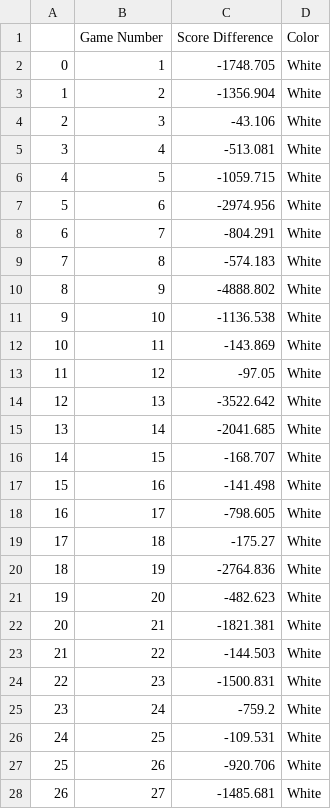
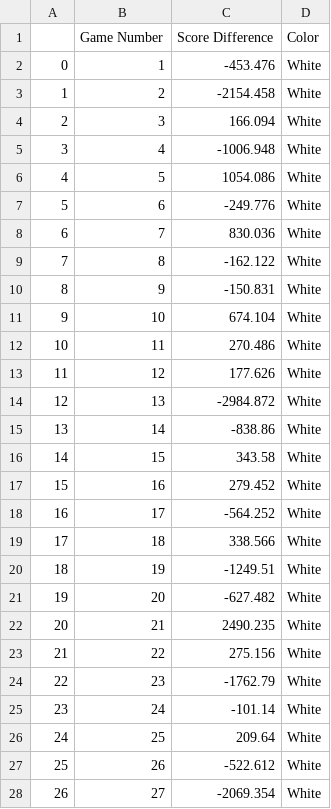
Before and after one commit to nafis10670/Chess-Research-Project, a CSV file: LLM_vs_LLM_AverageScores.csv, drawn as a sheet; only a part is shown; the diff covers the shown part only.

```diff
--- a/LLM_vs_LLM_AverageScores.csv
+++ b/LLM_vs_LLM_AverageScores.csv
@@ -1,28 +1,28 @@
 ,Game Number,Score Difference,Color
-0,1,-1748.705,White
-1,2,-1356.904,White
-2,3,-43.106,White
-3,4,-513.081,White
-4,5,-1059.715,White
-5,6,-2974.956,White
-6,7,-804.291,White
-7,8,-574.183,White
-8,9,-4888.802,White
-9,10,-1136.538,White
-10,11,-143.869,White
-11,12,-97.05,White
-12,13,-3522.642,White
-13,14,-2041.685,White
-14,15,-168.707,White
-15,16,-141.498,White
-16,17,-798.605,White
-17,18,-175.27,White
-18,19,-2764.836,White
-19,20,-482.623,White
-20,21,-1821.381,White
-21,22,-144.503,White
-22,23,-1500.831,White
-23,24,-759.2,White
-24,25,-109.531,White
-25,26,-920.706,White
-26,27,-1485.681,White
+0,1,-453.476,White
+1,2,-2154.458,White
+2,3,166.094,White
+3,4,-1006.948,White
+4,5,1054.086,White
+5,6,-249.776,White
+6,7,830.036,White
+7,8,-162.122,White
+8,9,-150.831,White
+9,10,674.104,White
+10,11,270.486,White
+11,12,177.626,White
+12,13,-2984.872,White
+13,14,-838.86,White
+14,15,343.58,White
+15,16,279.452,White
+16,17,-564.252,White
+17,18,338.566,White
+18,19,-1249.51,White
+19,20,-627.482,White
+20,21,2490.235,White
+21,22,275.156,White
+22,23,-1762.79,White
+23,24,-101.14,White
+24,25,209.64,White
+25,26,-522.612,White
+26,27,-2069.354,White
```
Also changed, not shown: 93 edited cells elsewhere in this file, LLM_vs_LLM_ScoreAnalysis_Black.csv, LLM_vs_LLM_ScoreAnalysis_White.csv, 5 other files.
